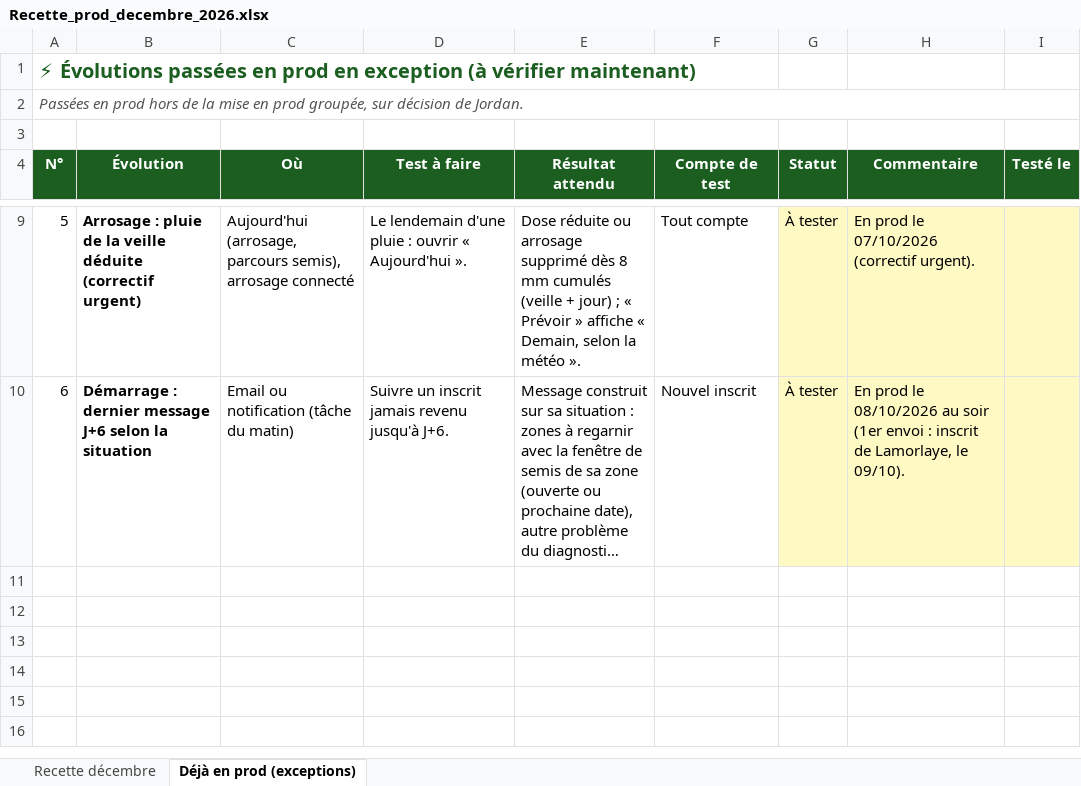
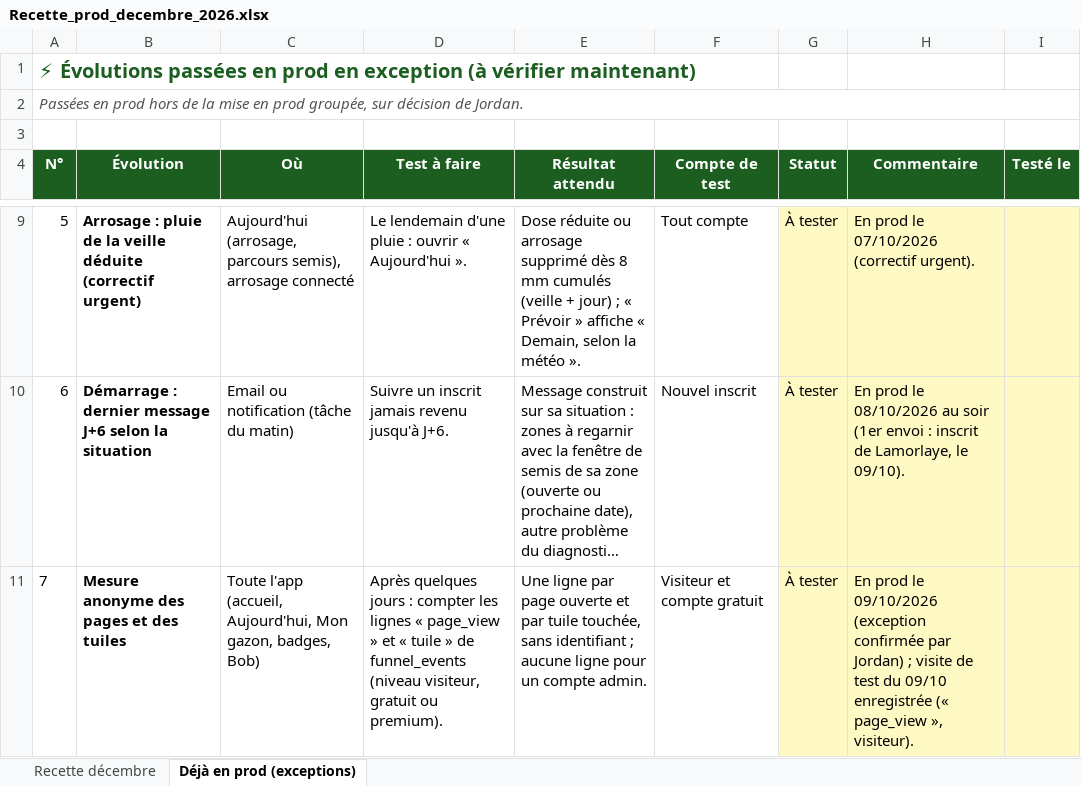
Before and after one commit to Joayilan68/greenkeeper, an Excel workbook: docs/recette/Recette_prod_decembre_2026.xlsx, sheet Déjà en prod (exceptions), drawn as a sheet; only a part is shown, gaps mark what is left out; long unchanged cells end in …; values as stored, in another font and other column widths than the file's, no borders; conditional formats not drawn; the diff names each change by its address in the sheet, - before the commit and + after, or states it on an @@ line.

```diff
--- a/docs/recette/Recette_prod_decembre_2026.xlsx (sheet Déjà en prod (exceptions))
+++ b/docs/recette/Recette_prod_decembre_2026.xlsx (sheet Déjà en prod (exceptions))
+row 11: 7 | Mesure anonyme des pages et des tuiles | Toute l'app (accueil, Aujourd'hui, Mon gazon, badges, Bob) | Après quelques jours : compter les lignes « page_view » et « tuile » de funnel_events (niveau visiteur, gratuit ou premium). | Une ligne par page ouverte et par tuile touchée, sans identifiant ; aucune ligne pour un compte admin. | Visiteur et compte gratuit | À tester | En prod le 09/10/2026 (exception confirmée par Jordan) ; visite de test du 09/10 enregistrée (« page_view », visiteur).
```
